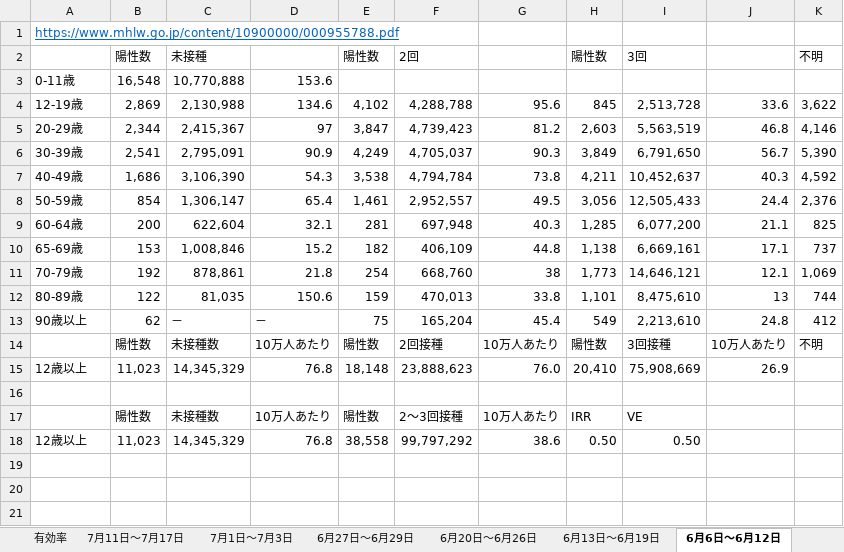
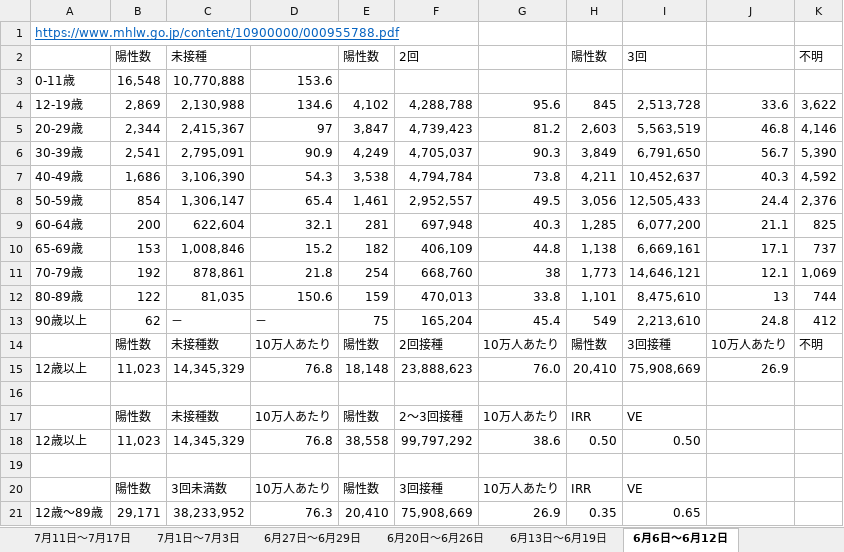
Before and after one commit to nagae/CoVid-19, an Excel workbook: data/CoVid19-ADB-infection_per_vax.xlsx, sheet 6月6日〜6月12日, drawn as a sheet; values as stored, in another font and other column widths than the file's, no borders; the diff names each change by its address in the sheet, - before the commit and + after, or states it on an @@ line.

```diff
--- a/data/CoVid19-ADB-infection_per_vax.xlsx (sheet 6月6日〜6月12日)
+++ b/data/CoVid19-ADB-infection_per_vax.xlsx (sheet 6月6日〜6月12日)
+row 19: (empty)
+row 20:  | 陽性数 | 3回未満数 | 10万人あたり | 陽性数 | 3回接種 | 10万人あたり | IRR | VE
+row 21: 12歳〜89歳 | 29,171 | 38,233,952 | 76.3 | 20,410 | 75,908,669 | 26.9 | 0.35 | 0.65
```
Also changed, not shown: sheet 5月30日〜6月5日, sheet 7月11日〜7月17日, sheet 6月27日〜6月29日, sheet 7月1日〜7月3日, sheet 6月20日〜6月26日, sheet 6月13日〜6月19日, other sheet tabs, data/Covid19_infection_vax_No81.xlsx.
